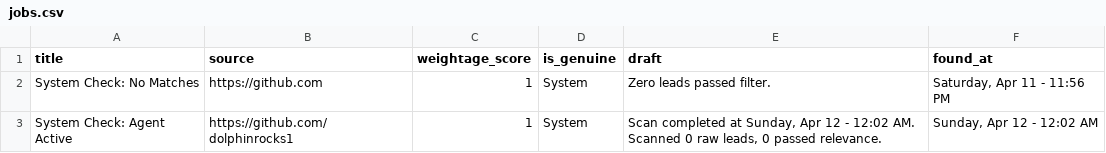
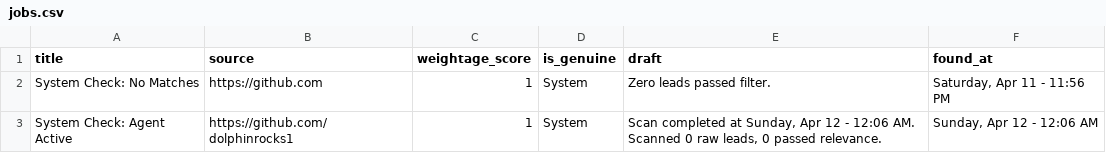
Before and after one commit to dolphinrocks1/FreelancingAgent, a CSV file: data/jobs.csv, drawn as a sheet.

Commit message:
Automated Scout Run: Sat Apr 11 18:36:17 UTC 2026

```diff
--- a/data/jobs.csv
+++ b/data/jobs.csv
@@ -2,2 +2,2 @@ title,source,weightage_score,is_genuine,draft,found_at
 System Check: No Matches,https://github.com,1,System,Zero leads passed filter.,"Saturday, Apr 11 - 11:56 PM"
-System Check: Agent Active,https://github.com/dolphinrocks1,1,System,"Scan completed at Sunday, Apr 12 - 12:02 AM. Scanned 0 raw leads, 0 passed relevance.","Sunday, Apr 12 - 12:02 AM"
+System Check: Agent Active,https://github.com/dolphinrocks1,1,System,"Scan completed at Sunday, Apr 12 - 12:06 AM. Scanned 0 raw leads, 0 passed relevance.","Sunday, Apr 12 - 12:06 AM"
```
